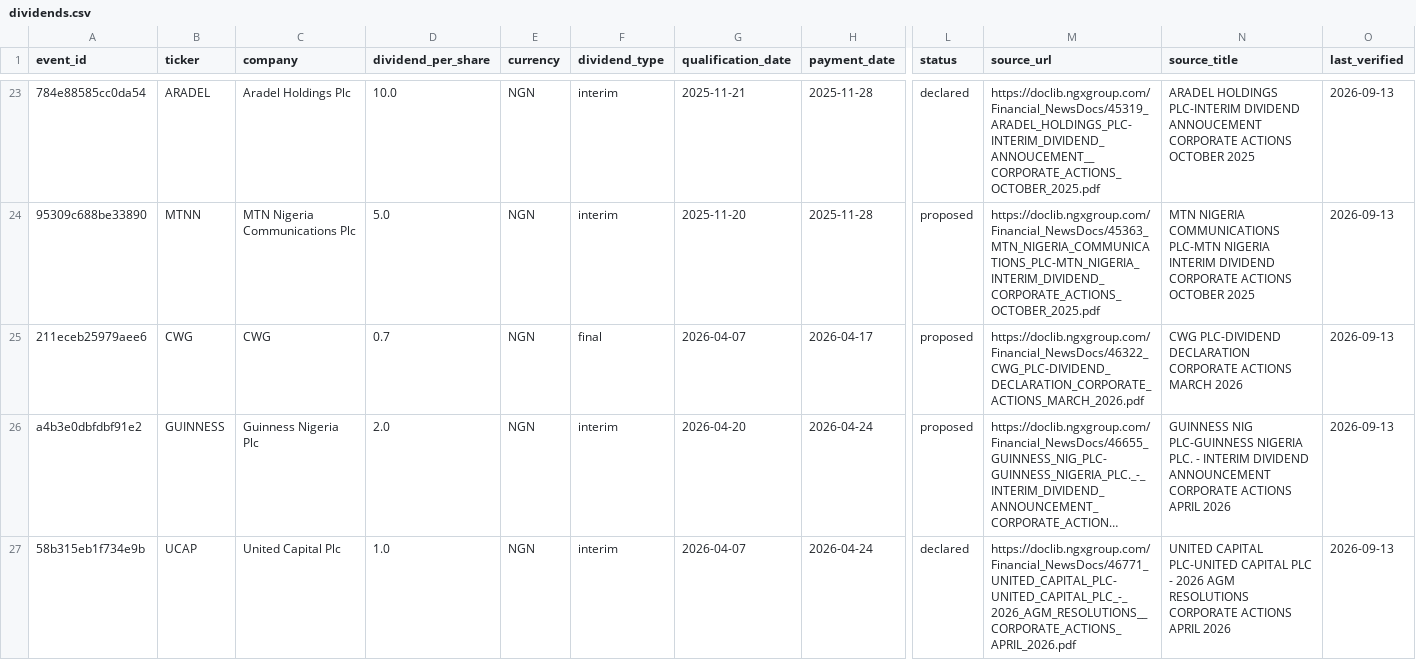
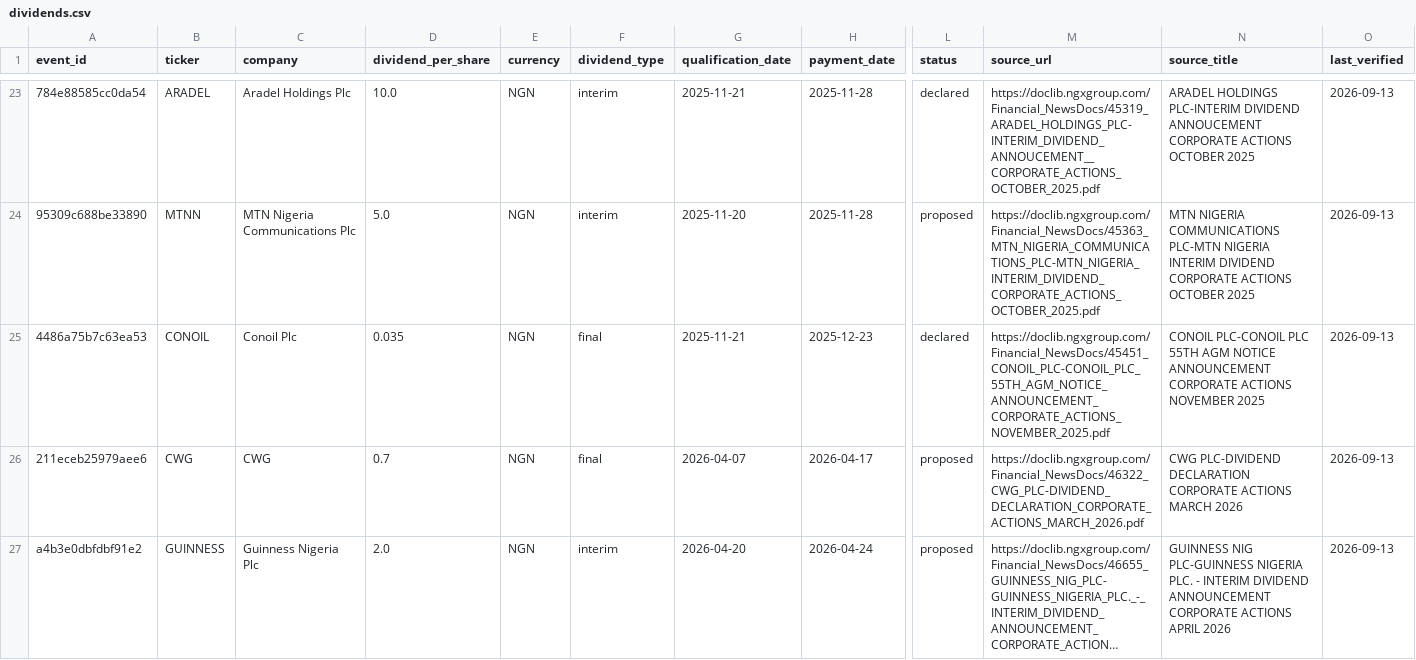
Before and after one commit to osargrrgrn/nairasheets-dividend-feed, a CSV file: docs/dividends.csv, drawn as a sheet; only a part is shown, gaps mark what is left out; the shorter side is filled out with more unchanged rows; long unchanged cells end in …; rows hold the shown columns only; the diff covers the shown part only; the diff names each change by its address in the sheet, - before the commit and + after, or states it on an @@ line.

```diff
--- a/docs/dividends.csv
+++ b/docs/dividends.csv
+row 25: 4486a75b7c63ea53 | CONOIL | Conoil Plc | 0.035 | NGN | final | 2025-11-21 | 2025-12-23 | declared | https://doclib.ngxgroup.com/Financial_NewsDocs/45451_CONOIL_PLC-CONOIL_PLC_55TH_AGM_NOTICE_ANNOUNCEMENT_CORPORATE_ACTIONS_NOVEMBER_2025.pdf | CONOIL PLC-CONOIL PLC 55TH AGM NOTICE ANNOUNCEMENT CORPORATE ACTIONS NOVEMBER 2025 | 2026-09-13
```
Also changed, not shown: 1 added row elsewhere in this file, docs/pending_dividends.csv, 4 other files.
